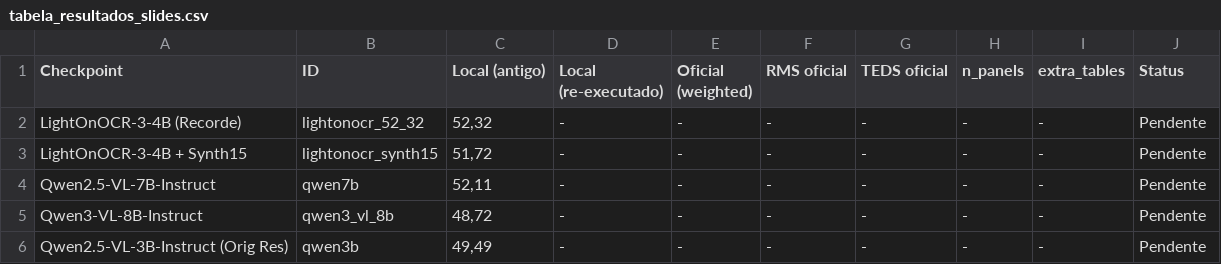
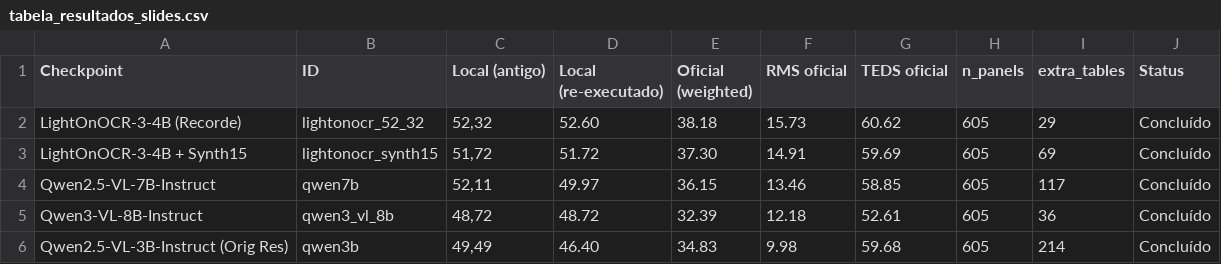
Before and after one commit to lucasdocunha/sci-image-markdown, a CSV file: data/resultados_pro_slide/tabela_resultados_slides.csv, drawn as a sheet.

Commit message:
feat(eval): adicionar resultados da avaliacao oficial para slides

```diff
--- a/data/resultados_pro_slide/tabela_resultados_slides.csv
+++ b/data/resultados_pro_slide/tabela_resultados_slides.csv
@@ -1,6 +1,6 @@
 Checkpoint,ID,Local (antigo),Local (re-executado),Oficial (weighted),RMS oficial,TEDS oficial,n_panels,extra_tables,Status
-LightOnOCR-3-4B (Recorde),lightonocr_52_32,"52,32",-,-,-,-,-,-,Pendente
-LightOnOCR-3-4B + Synth15,lightonocr_synth15,"51,72",-,-,-,-,-,-,Pendente
-Qwen2.5-VL-7B-Instruct,qwen7b,"52,11",-,-,-,-,-,-,Pendente
-Qwen3-VL-8B-Instruct,qwen3_vl_8b,"48,72",-,-,-,-,-,-,Pendente
-Qwen2.5-VL-3B-Instruct (Orig Res),qwen3b,"49,49",-,-,-,-,-,-,Pendente
+LightOnOCR-3-4B (Recorde),lightonocr_52_32,"52,32",52.60,38.18,15.73,60.62,605,29,Concluído
+LightOnOCR-3-4B + Synth15,lightonocr_synth15,"51,72",51.72,37.30,14.91,59.69,605,69,Concluído
+Qwen2.5-VL-7B-Instruct,qwen7b,"52,11",49.97,36.15,13.46,58.85,605,117,Concluído
+Qwen3-VL-8B-Instruct,qwen3_vl_8b,"48,72",48.72,32.39,12.18,52.61,605,36,Concluído
+Qwen2.5-VL-3B-Instruct (Orig Res),qwen3b,"49,49",46.40,34.83,9.98,59.68,605,214,Concluído
```
Also changed, not shown: 29 other files.
